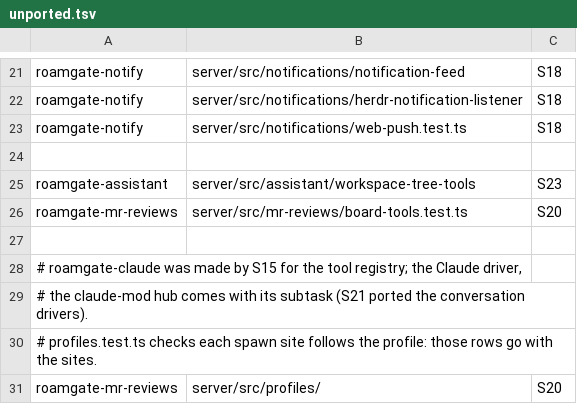
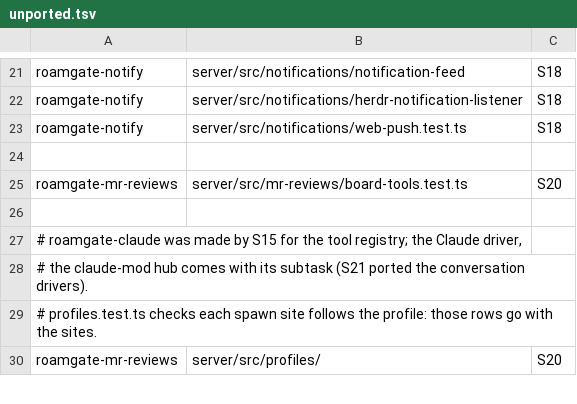
Before and after one commit to thiblahute/roamgate, a TSV file: parity/unported.tsv, drawn as a sheet; only a part is shown, gaps mark what is left out; the diff names each change by its address in the sheet, - before the commit and + after, or states it on an @@ line.

Commit message:
Port Ranger's Workspaces arrangement tools to Rust
workspace_tree_get, workspace_tree_move and workspace_tree_group run in
roamgate-assistant's tree_tools over roamgate-workspace's tree, with a
backend trait for the store and its connections and
read_workspace_tree_connections over the connection manager. The nine
workspace-tree-tools cases are ported and mapped in the parity ledger.

```diff
--- a/parity/unported.tsv
+++ b/parity/unported.tsv
-row 25: roamgate-assistant | server/src/assistant/workspace-tree-tools | S23
```
Also changed, not shown: 7 other files.
